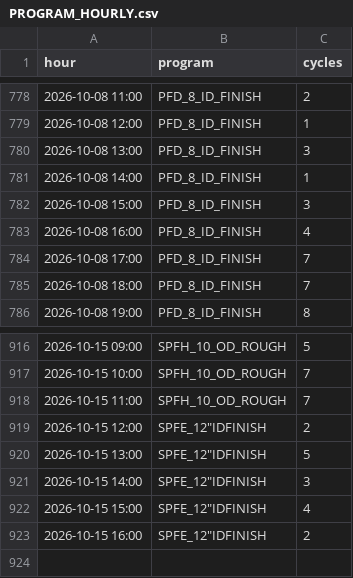
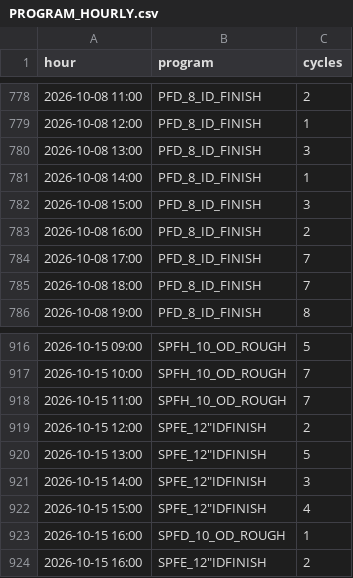
Before and after one commit to ankitkumar-nps/cnc-live-demo, a CSV file: deployments/iot/customer-demo/dashboard/data/PROGRAM_HOURLY.csv, drawn as a sheet; only a part is shown, gaps mark what is left out.

Commit message:
Update CNC program-wise log data (2026-10-15)

```diff
--- a/deployments/iot/customer-demo/dashboard/data/PROGRAM_HOURLY.csv
+++ b/deployments/iot/customer-demo/dashboard/data/PROGRAM_HOURLY.csv
@@ -782,3 +782,3 @@ hour,program,cycles
 2026-10-08 15:00,PFD_8_ID_FINISH,3
-2026-10-08 16:00,PFD_8_ID_FINISH,4
+2026-10-08 16:00,PFD_8_ID_FINISH,2
 2026-10-08 17:00,PFD_8_ID_FINISH,7
@@ -922,2 +922,3 @@ hour,program,cycles
 2026-10-15 15:00,"SPFE_12""IDFINISH",4
+2026-10-15 16:00,SPFD_10_OD_ROUGH,1
 2026-10-15 16:00,"SPFE_12""IDFINISH",2
```
Also changed, not shown: deployments/iot/customer-demo/dashboard/data/PROGRAM_LOG.csv, 1 other file.
